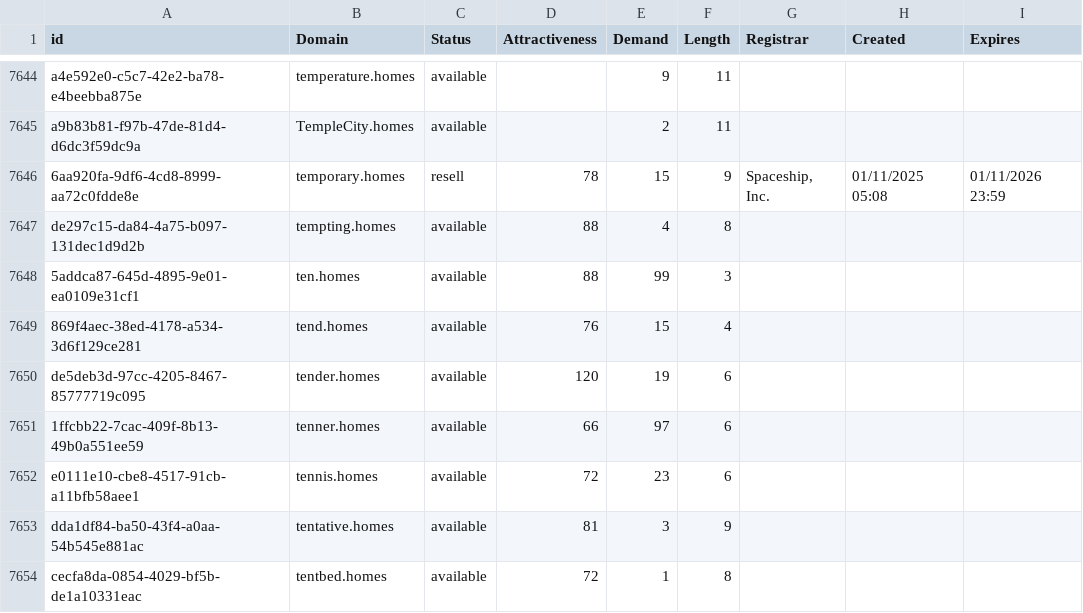
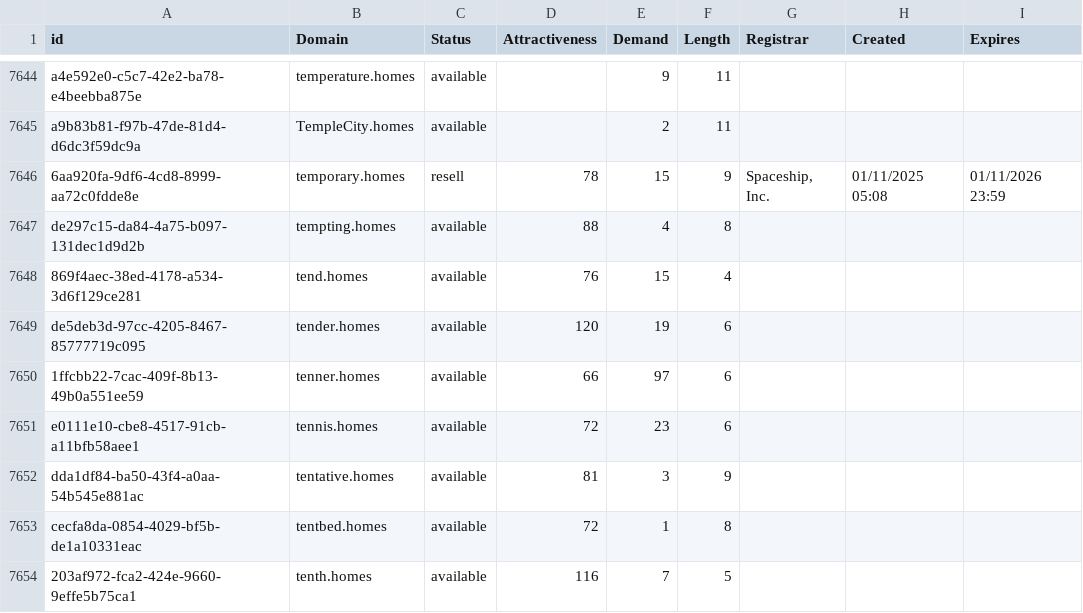
Before and after one commit to UniqueDomains/homes-oneword-domains, a CSV file: homes.csv, drawn as a sheet; only a part is shown, gaps mark what is left out; the shorter side is filled out with more unchanged rows; the diff names each change by its address in the sheet, - before the commit and + after, or states it on an @@ line.

Commit message:
Domains update

```diff
--- a/homes.csv
+++ b/homes.csv
-row 7648: 5addca87-645d-4895-9e01-ea0109e31cf1 | ten.homes | available | 88 | 99 | 3
```
Also changed, not shown: 2 other files.
